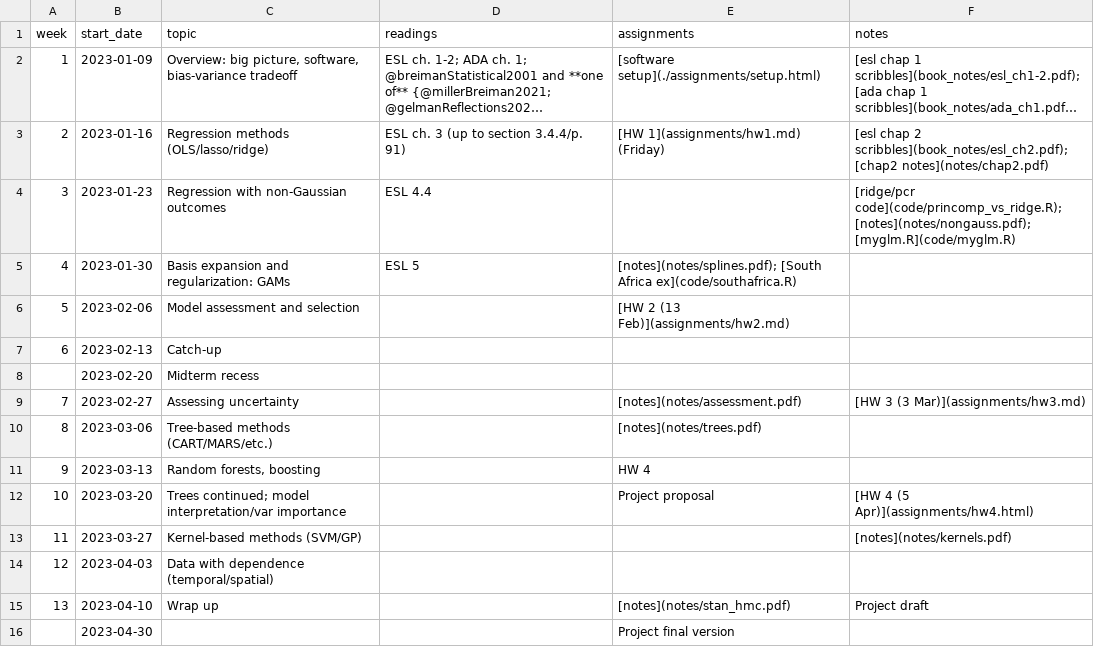
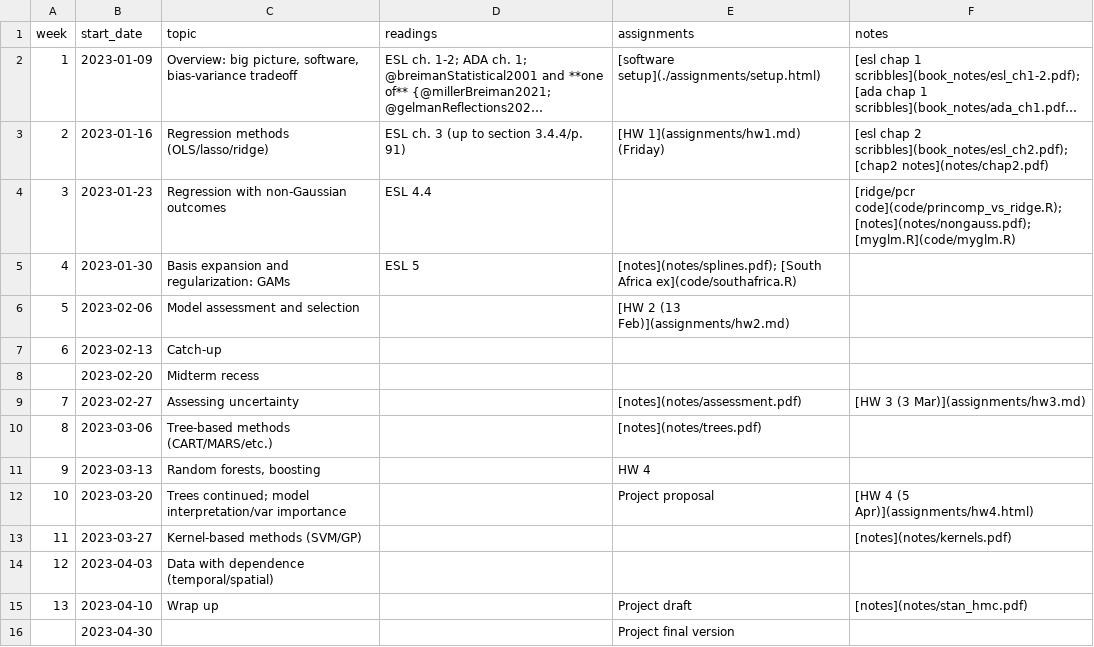
Before and after one commit to bbolker/stat790, a CSV file: sched.csv, drawn as a sheet; long unchanged cells end in ….

Commit message:
Update sched.csv

```diff
--- a/sched.csv
+++ b/sched.csv
@@ -14,3 +14,3 @@ week, start_date, topic, readings, assignments, notes
 12,2023-04-03,Data with dependence (temporal/spatial),,,
-13,2023-04-10,Wrap up,,[notes](notes/stan_hmc.pdf),Project draft,
+13,2023-04-10,Wrap up,,Project draft,[notes](notes/stan_hmc.pdf)
 ,2023-04-30,,,Project final version,
```
